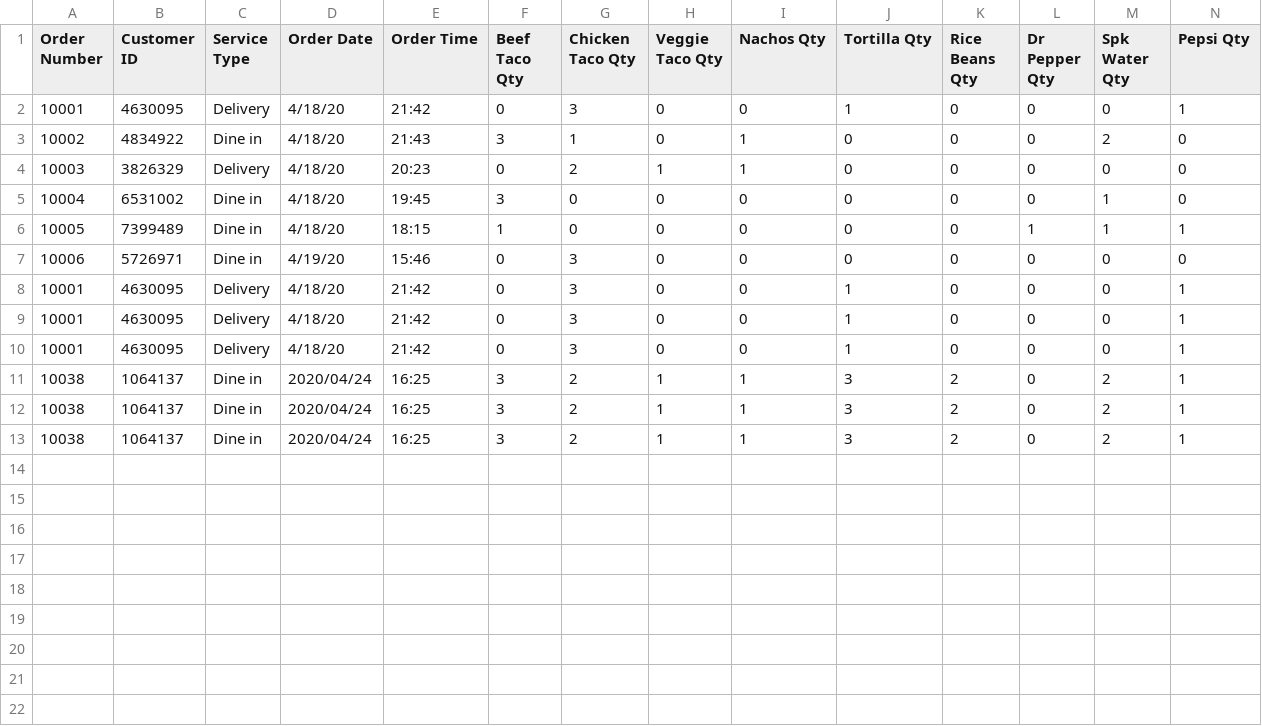
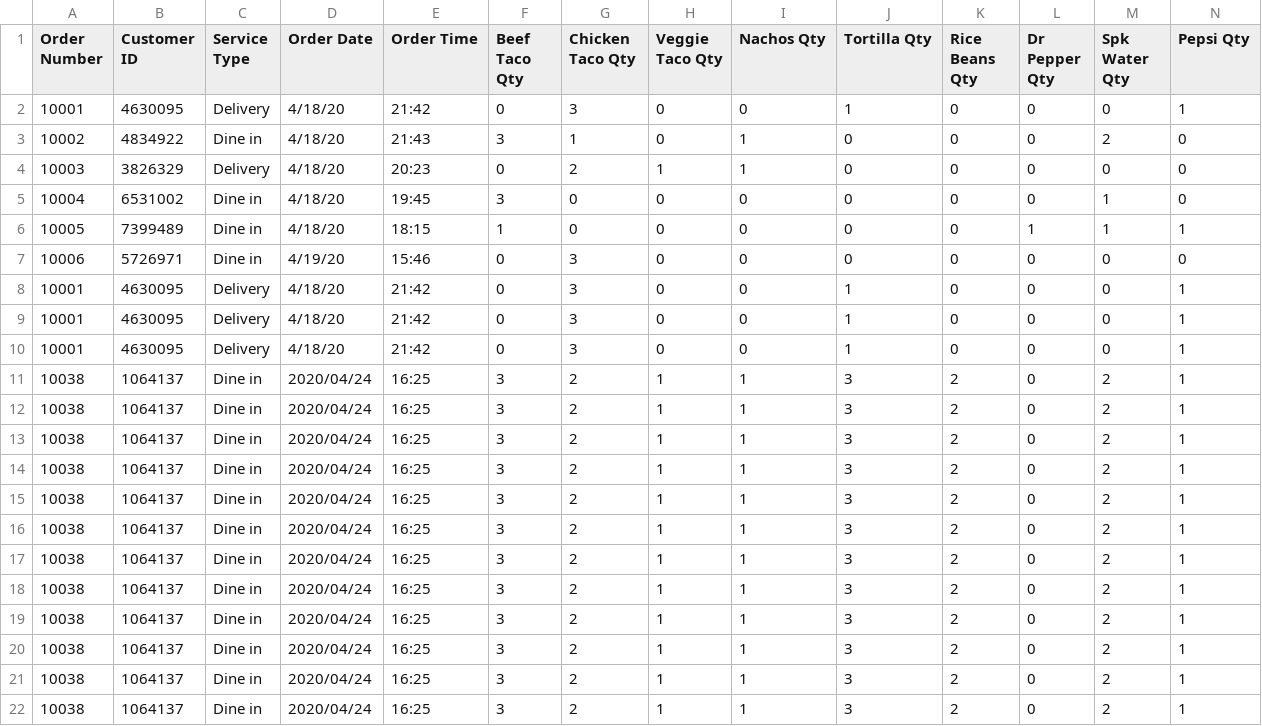
Before and after one commit to UPenn-CIT599/final-project-team-43-restaurant-app, a CSV file: ManagerVersion2/TransactionRecord.csv, drawn as a sheet; only a part is shown; rows hold the shown columns only; the diff names each change by its address in the sheet, - before the commit and + after, or states it on an @@ line.

```diff
--- a/ManagerVersion2/TransactionRecord.csv
+++ b/ManagerVersion2/TransactionRecord.csv
+row 14: 10038 | 1064137 | Dine in | 2020/04/24 | 16:25 | 3 | 2 | 1 | 1 | 3 | 2 | 0 | 2 | 1
+row 15: 10038 | 1064137 | Dine in | 2020/04/24 | 16:25 | 3 | 2 | 1 | 1 | 3 | 2 | 0 | 2 | 1
+row 16: 10038 | 1064137 | Dine in | 2020/04/24 | 16:25 | 3 | 2 | 1 | 1 | 3 | 2 | 0 | 2 | 1
+row 17: 10038 | 1064137 | Dine in | 2020/04/24 | 16:25 | 3 | 2 | 1 | 1 | 3 | 2 | 0 | 2 | 1
+row 18: 10038 | 1064137 | Dine in | 2020/04/24 | 16:25 | 3 | 2 | 1 | 1 | 3 | 2 | 0 | 2 | 1
+row 19: 10038 | 1064137 | Dine in | 2020/04/24 | 16:25 | 3 | 2 | 1 | 1 | 3 | 2 | 0 | 2 | 1
+row 20: 10038 | 1064137 | Dine in | 2020/04/24 | 16:25 | 3 | 2 | 1 | 1 | 3 | 2 | 0 | 2 | 1
+row 21: 10038 | 1064137 | Dine in | 2020/04/24 | 16:25 | 3 | 2 | 1 | 1 | 3 | 2 | 0 | 2 | 1
+row 22: 10038 | 1064137 | Dine in | 2020/04/24 | 16:25 | 3 | 2 | 1 | 1 | 3 | 2 | 0 | 2 | 1
```
Also changed, not shown: ManagerVersion2/Inventory.csv, 15 other files.
